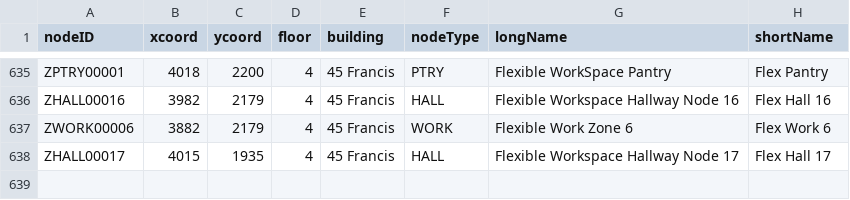
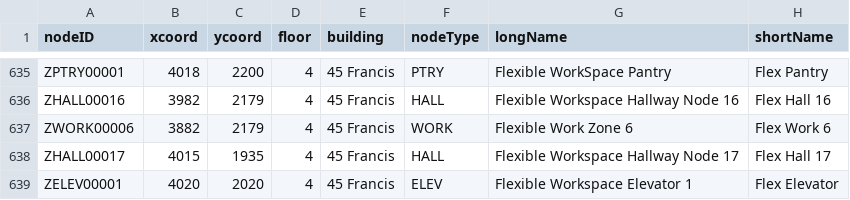
Before and after one commit to sgehly/3733-Project, a CSV file: src/resources/nodesv5.csv, drawn as a sheet; only a part is shown, gaps mark what is left out; the diff names each change by its address in the sheet, - before the commit and + after, or states it on an @@ line.

Commit message:
floor 4 == floor 2

```diff
--- a/src/resources/nodesv5.csv
+++ b/src/resources/nodesv5.csv
+row 639: ZELEV00001 | 4020 | 2020 | 4 | 45 Francis | ELEV | Flexible Workspace Elevator 1 | Flex Elevator
```
Also changed, not shown: src/resources/edgesv5.csv, 3 other files.
